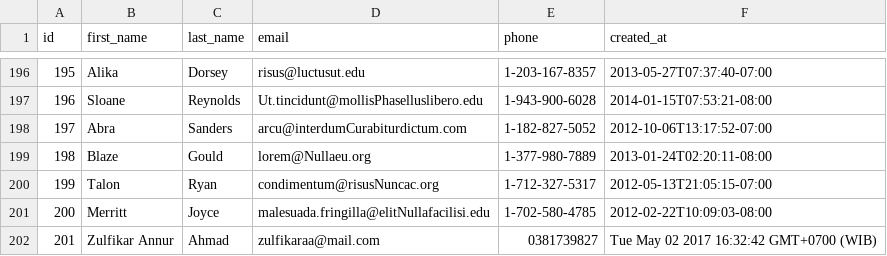
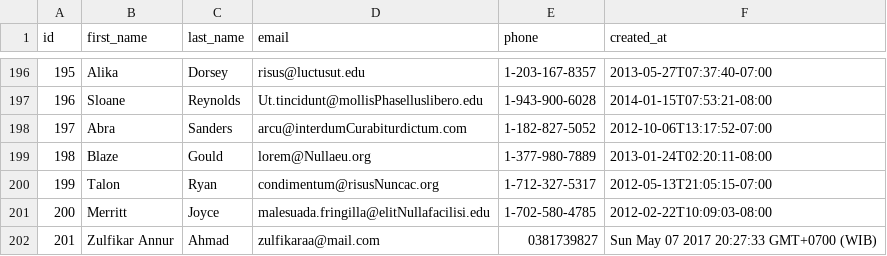
Before and after one commit to gray-fox-2017/parsing-data-1, a CSV file: people.csv, drawn as a sheet; only a part is shown, gaps mark what is left out.

```diff
--- a/people.csv
+++ b/people.csv
@@ -201,2 +201,2 @@ id,first_name,last_name,email,phone,created_at
 200,Merritt,Joyce,malesuada.fringilla@elitNullafacilisi.edu,1-702-580-4785,2012-02-22T10:09:03-08:00
-201,Zulfikar Annur,Ahmad,zulfikaraa@mail.com,0381739827,Tue May 02 2017 16:32:42 GMT+0700 (WIB)
+201,Zulfikar Annur,Ahmad,zulfikaraa@mail.com,0381739827,Sun May 07 2017 20:27:33 GMT+0700 (WIB)
```
Also changed, not shown: 3 other files.
